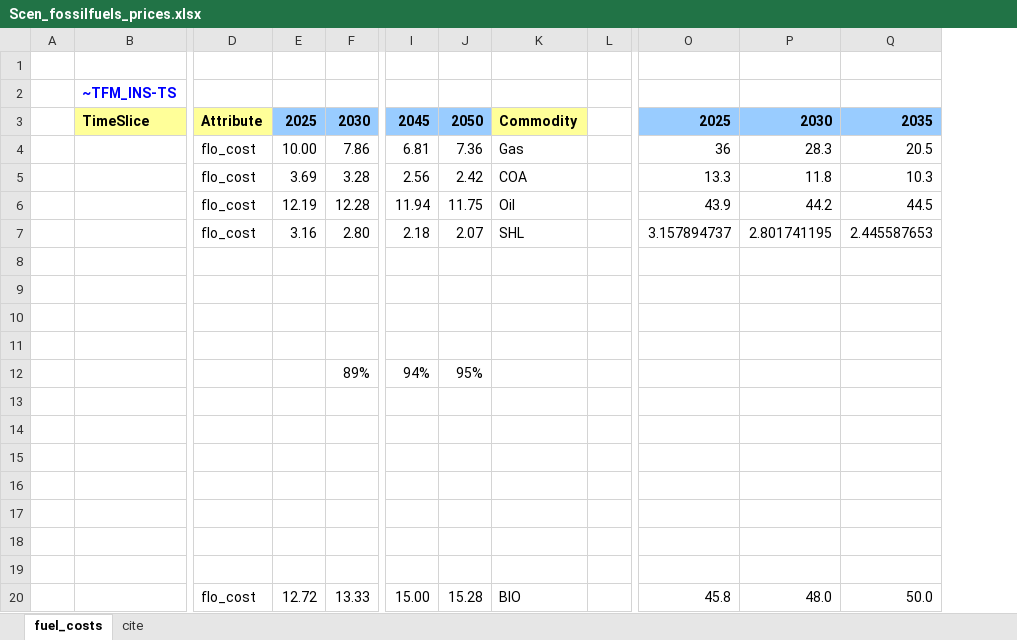
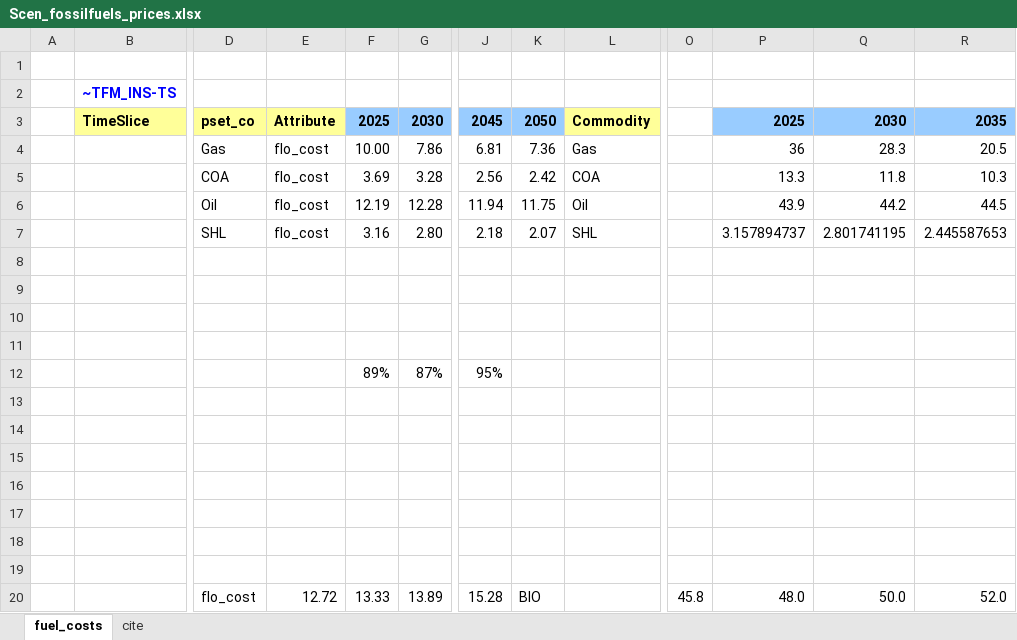
Before and after one commit to kraik98/ee-times, an Excel workbook: SuppXLS/Scen_fossilfuels_prices.xlsx, sheet fuel_costs, drawn as a sheet; only a part is shown, gaps mark what is left out; values as stored, in another font and other column widths than the file's, no borders; removed rows and columns are numbered as before the commit, all else as after; rows hold the shown columns only; the diff names each change by its address in the sheet, - before the commit and + after, or states it on an @@ line.

Commit message:
Adding flo_cost to fuels

```diff
--- a/SuppXLS/Scen_fossilfuels_prices.xlsx (sheet fuel_costs)
+++ b/SuppXLS/Scen_fossilfuels_prices.xlsx (sheet fuel_costs)
+column D, rows 3-7: pset_co | Gas | COA | Oil | SHL
-column L, empty
+column O, empty
-row 12:  |  |  |  | 89% | 94% | 95%
+row 12:  |  |  |  | 89% | 87% | 95%
-row 20:  |  | flo_cost | 12.72 | 13.33 | 15.00 | 15.28 | BIO |  | 45.8 | 48.0 | 50.0
+row 20:  |  | flo_cost | 12.72 | 13.33 | 13.89 | 15.28 | BIO |  | 45.8 | 48.0 | 50.0 | 52.0
```
Also changed, not shown: formulas that keep their value.
